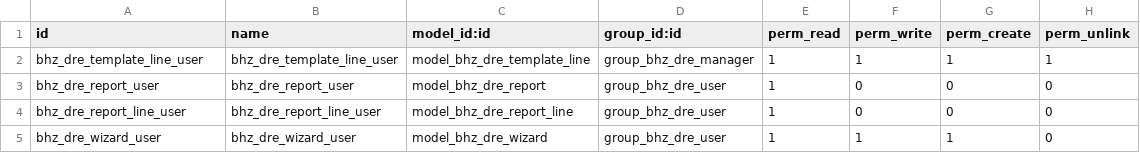
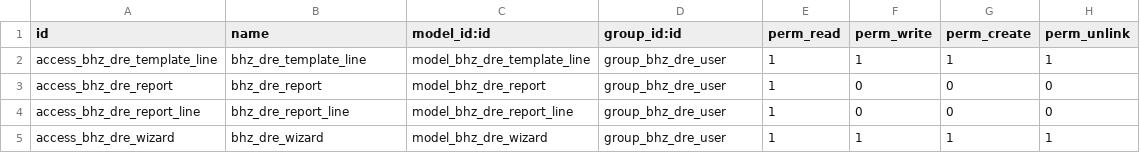
Before and after one commit to Michelc16/bhz-sistemas, a CSV file: addons/bhz_dre_cmv/security/ir.model.access.csv, drawn as a sheet.

```diff
--- a/addons/bhz_dre_cmv/security/ir.model.access.csv
+++ b/addons/bhz_dre_cmv/security/ir.model.access.csv
@@ -1,5 +1,5 @@
 id,name,model_id:id,group_id:id,perm_read,perm_write,perm_create,perm_unlink
-bhz_dre_template_line_user,bhz_dre_template_line_user,model_bhz_dre_template_line,group_bhz_dre_manager,1,1,1,1
-bhz_dre_report_user,bhz_dre_report_user,model_bhz_dre_report,group_bhz_dre_user,1,0,0,0
-bhz_dre_report_line_user,bhz_dre_report_line_user,model_bhz_dre_report_line,group_bhz_dre_user,1,0,0,0
-bhz_dre_wizard_user,bhz_dre_wizard_user,model_bhz_dre_wizard,group_bhz_dre_user,1,1,1,0
+access_bhz_dre_template_line,bhz_dre_template_line,model_bhz_dre_template_line,group_bhz_dre_user,1,1,1,1
+access_bhz_dre_report,bhz_dre_report,model_bhz_dre_report,group_bhz_dre_user,1,0,0,0
+access_bhz_dre_report_line,bhz_dre_report_line,model_bhz_dre_report_line,group_bhz_dre_user,1,0,0,0
+access_bhz_dre_wizard,bhz_dre_wizard,model_bhz_dre_wizard,group_bhz_dre_user,1,1,1,1
```
Also changed, not shown: 11 other files.
